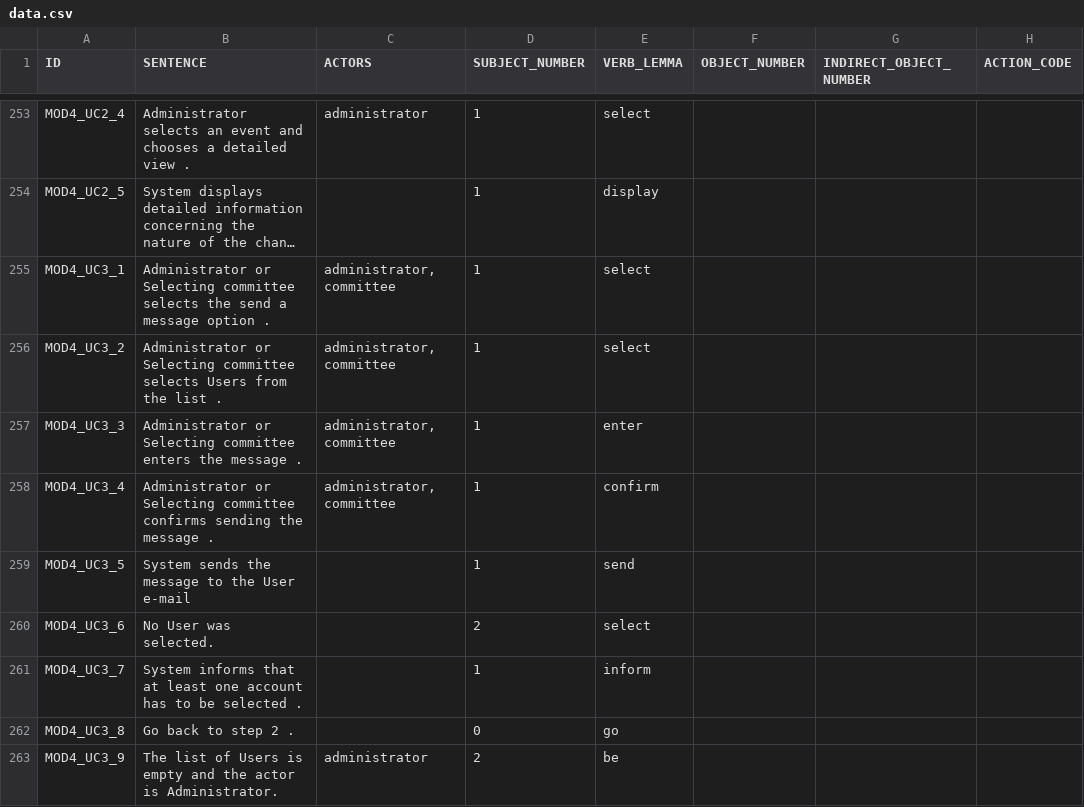
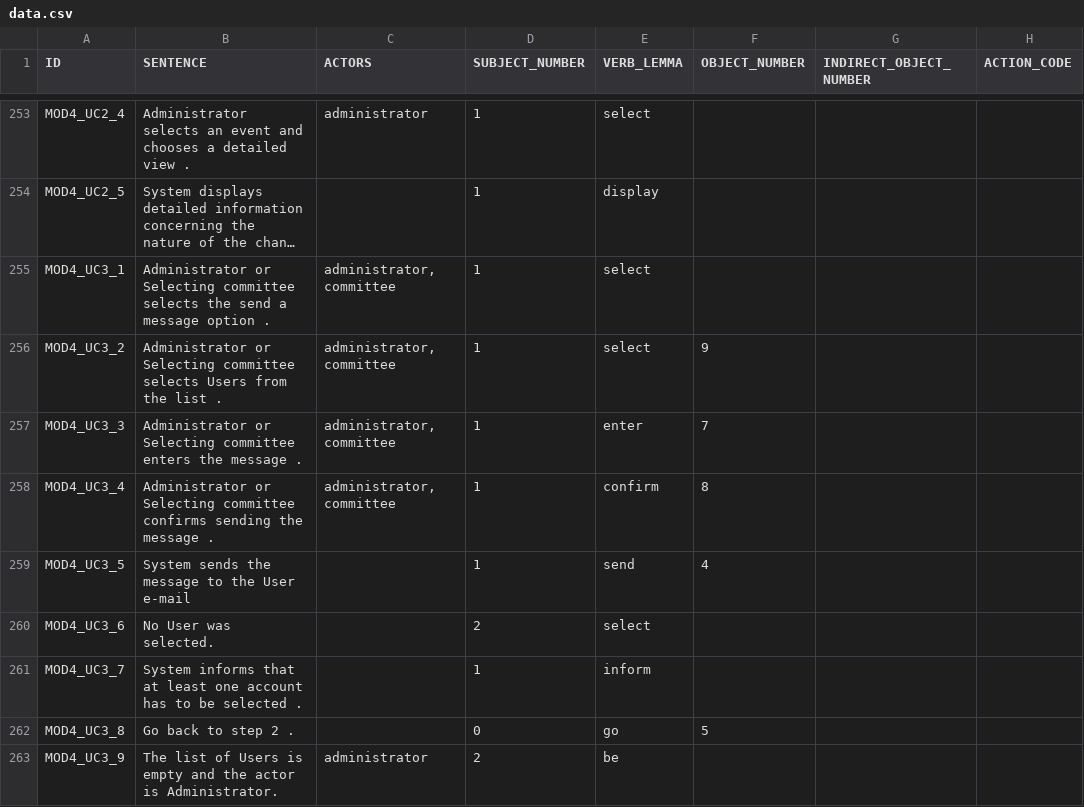
Before and after one commit to d3sreq/reprotool, a CSV file: tools/benchmark/data.csv, drawn as a sheet; only a part is shown, gaps mark what is left out; long unchanged cells end in …; the diff covers the shown part only; the diff names each change by its address in the sheet, - before the commit and + after, or states it on an @@ line.

```diff
--- a/tools/benchmark/data.csv
+++ b/tools/benchmark/data.csv
-F256 (OBJECT_NUMBER): (empty)
+F256 (OBJECT_NUMBER): 9
-F257 (OBJECT_NUMBER): (empty)
+F257 (OBJECT_NUMBER): 7
-F258 (OBJECT_NUMBER): (empty)
+F258 (OBJECT_NUMBER): 8
-F259 (OBJECT_NUMBER): (empty)
+F259 (OBJECT_NUMBER): 4
-F262 (OBJECT_NUMBER): (empty)
+F262 (OBJECT_NUMBER): 5
```
Also changed, not shown: 48 edited cells elsewhere in this file, 3 other files.
